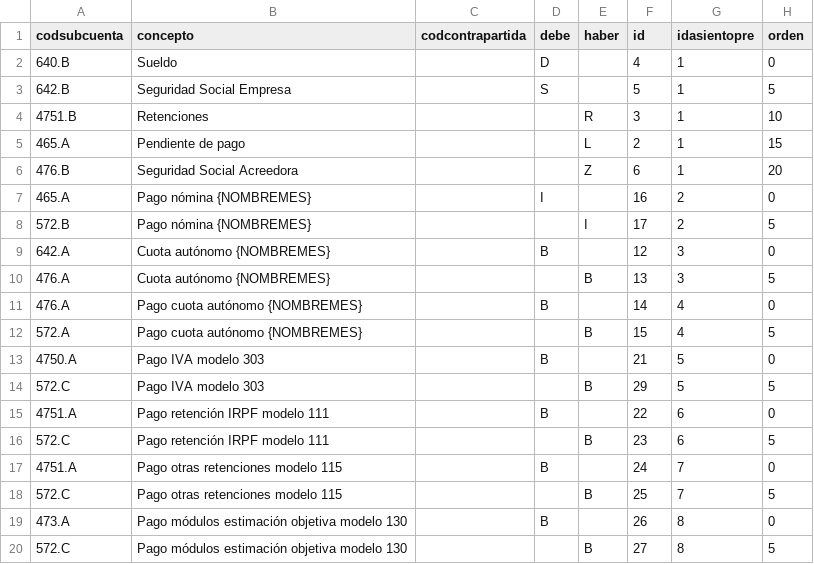
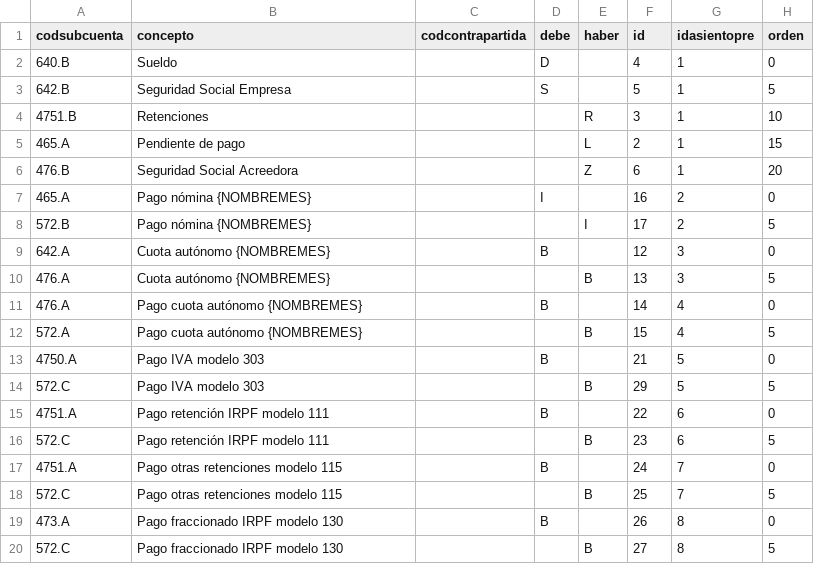
Before and after one commit to FacturaScripts/AsientosPredefinidos, a CSV file: Data/Codpais/ESP/asientospre_lineas.csv, drawn as a sheet.

```diff
--- a/Data/Codpais/ESP/asientospre_lineas.csv
+++ b/Data/Codpais/ESP/asientospre_lineas.csv
@@ -18,3 +18,3 @@
 "572.C","Pago otras retenciones modelo 115",,,"B","25","7","5"
-"473.A","Pago módulos estimación objetiva modelo 130",,"B",,"26","8","0"
-"572.C","Pago módulos estimación objetiva modelo 130",,,"B","27","8","5"
+"473.A","Pago fraccionado IRPF modelo 130",,"B",,"26","8","0"
+"572.C","Pago fraccionado IRPF modelo 130",,,"B","27","8","5"
```
Also changed, not shown: Data/Codpais/ESP/asientospre.csv, 1 other file.
